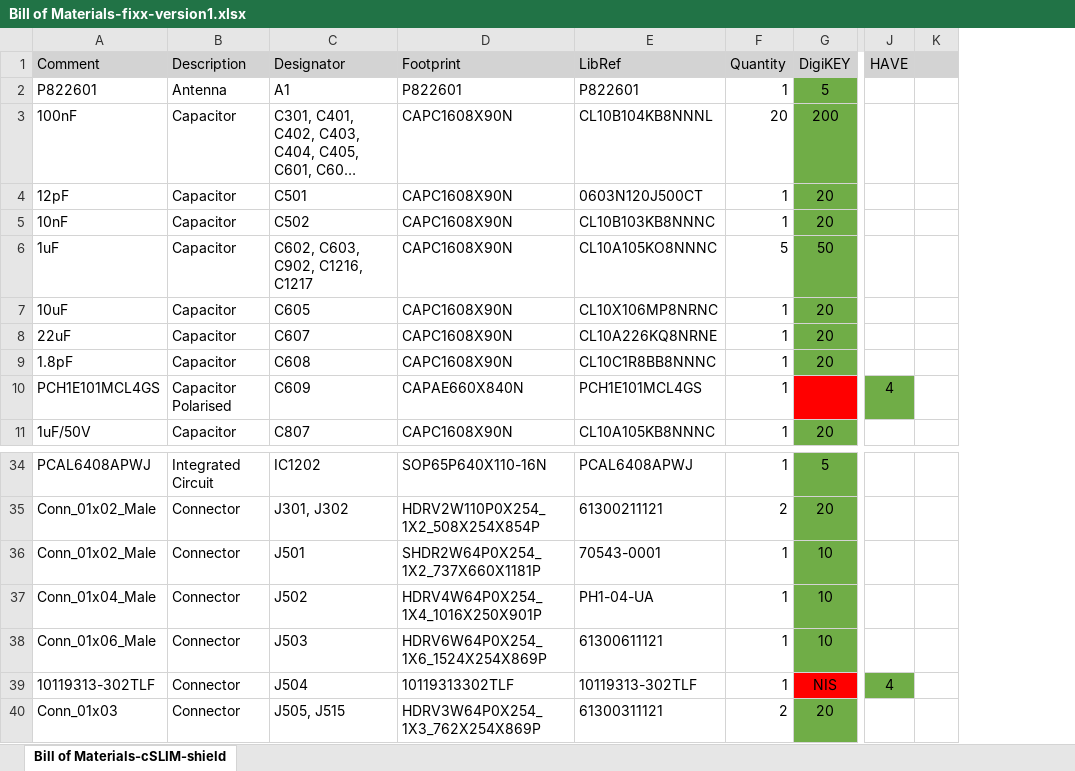
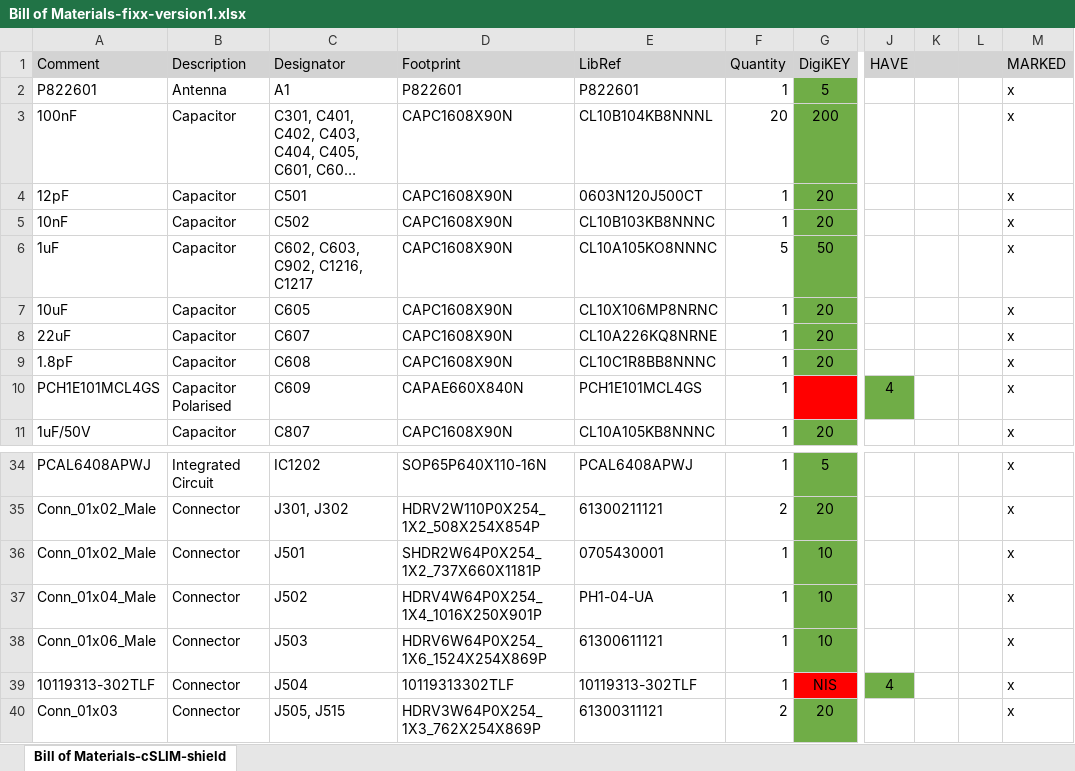
Before and after one commit to vetleba232/IoF, an Excel workbook: Altium project/cSLIM-shield/Project Outputs for cSLIM-shield/BOM/Bill of Materials-fixx-version1.xlsx, sheet Bill of Materials-cSLIM-shield, drawn as a sheet; only a part is shown, gaps mark what is left out; long unchanged cells end in …; values as stored, in another font and other column widths than the file's, no borders; the diff names each change by its address in the sheet, - before the commit and + after, or states it on an @@ line.

```diff
--- a/Altium project/cSLIM-shield/Project Outputs for cSLIM-shield/BOM/Bill of Materials-fixx-version1.xlsx (sheet Bill of Materials-cSLIM-shield)
+++ b/Altium project/cSLIM-shield/Project Outputs for cSLIM-shield/BOM/Bill of Materials-fixx-version1.xlsx (sheet Bill of Materials-cSLIM-shield)
+column L, empty
+column M (MARKED), rows 2-11: all x; rows 34-40: all x
-E36 (LibRef): 70543-0001
+E36 (LibRef): 0705430001
```
Also changed, not shown: 4 other files.
